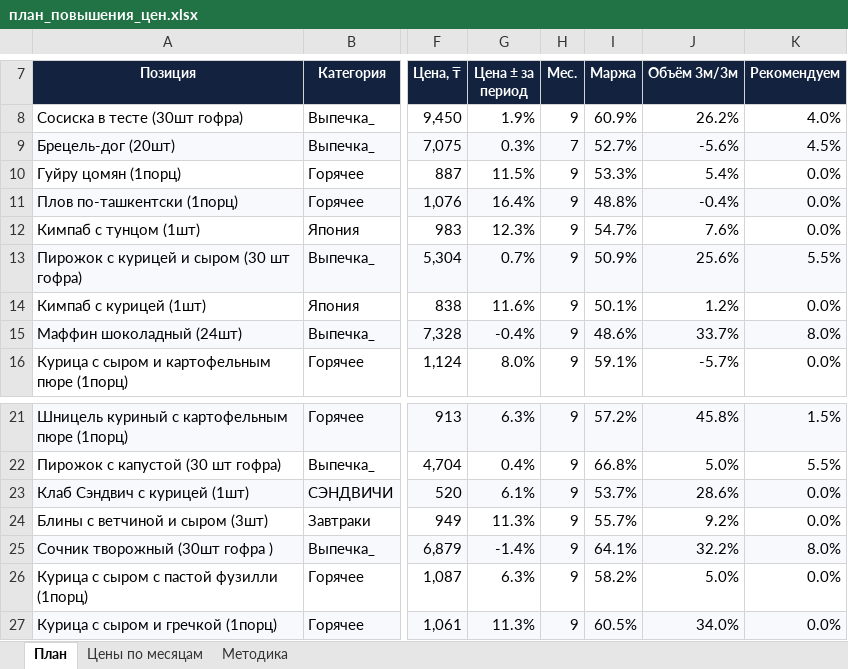
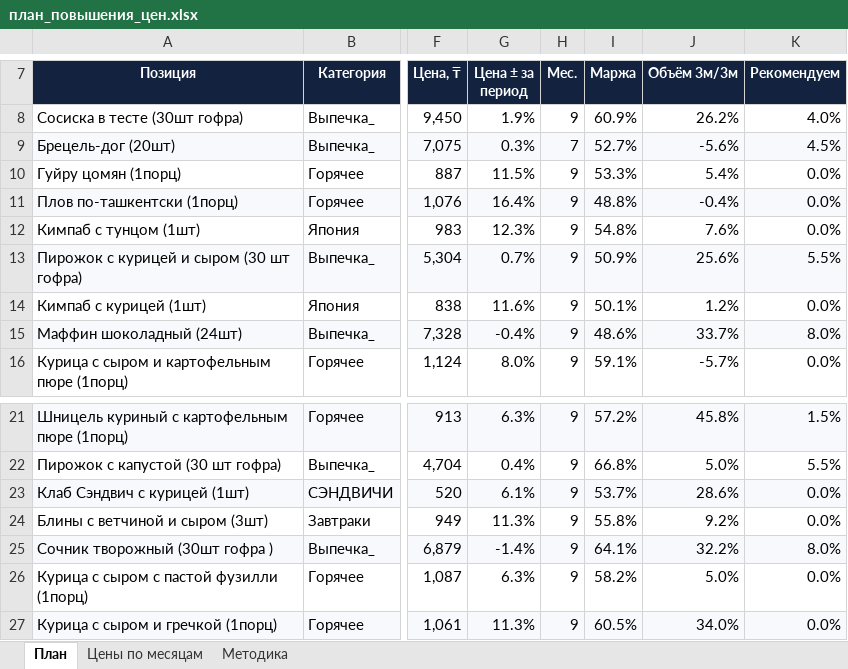
Before and after one commit to Olgagerassimenko/fin-director, an Excel workbook: план_повышения_цен.xlsx, sheet План, drawn as a sheet; only a part is shown, gaps mark what is left out; values as stored, in another font and other column widths than the file's, no borders; the diff names each change by its address in the sheet, - before the commit and + after, or states it on an @@ line.

```diff
--- a/план_повышения_цен.xlsx (sheet План)
+++ b/план_повышения_цен.xlsx (sheet План)
-I12 (Маржа): 54.7%
+I12 (Маржа): 54.8%
-I24 (Маржа): 55.7%
+I24 (Маржа): 55.8%
```
Also changed, not shown: I Отчет ПРОДАЖИ 01.2026.xlsx, I Отчет ПРОДАЖИ 02.2026.xlsx, 45 other files.
